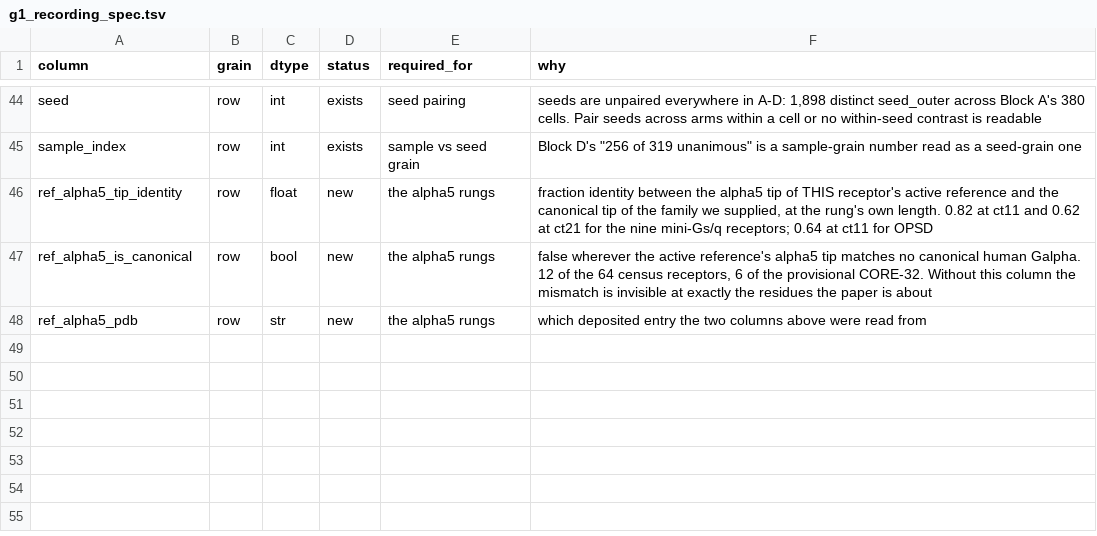
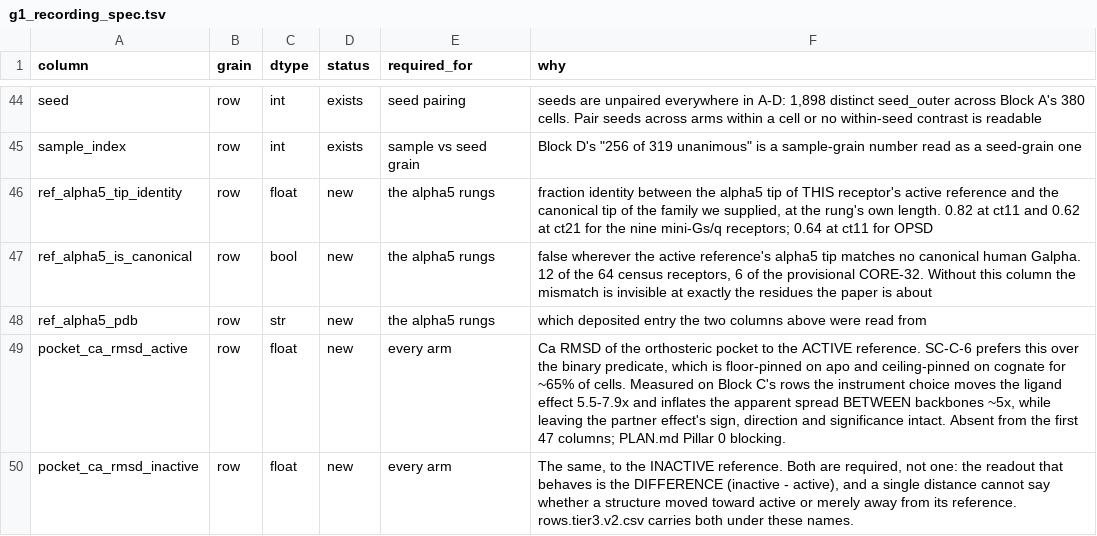
Before and after one commit to adityasengar/gpcr-cofolding-paper, a TSV file: redo/inputs/g1_recording_spec.tsv, drawn as a sheet; only a part is shown, gaps mark what is left out; the diff names each change by its address in the sheet, - before the commit and + after, or states it on an @@ line.

```diff
--- a/redo/inputs/g1_recording_spec.tsv
+++ b/redo/inputs/g1_recording_spec.tsv
+row 49: pocket_ca_rmsd_active | row | float | new | every arm | Ca RMSD of the orthosteric pocket to the ACTIVE reference. SC-C-6 prefers this over the binary predicate, which is floor-pinned on apo and ceiling-pinned on cognate for ~65% of cells. Measured on Block C's rows the instrument choice moves the ligand effect 5.5-7.9x and inflates the apparent spread BETWEEN backbones ~5x, while leaving the partner effect's sign, direction and significance intact. Absent from the first 47 columns; PLAN.md Pillar 0 blocking.
+row 50: pocket_ca_rmsd_inactive | row | float | new | every arm | The same, to the INACTIVE reference. Both are required, not one: the readout that behaves is the DIFFERENCE (inactive - active), and a single distance cannot say whether a structure moved toward active or merely away from its reference. rows.tier3.v2.csv carries both under these names.
```
Also changed, not shown: redo/inputs/MANIFEST.tsv, 1 other file.
